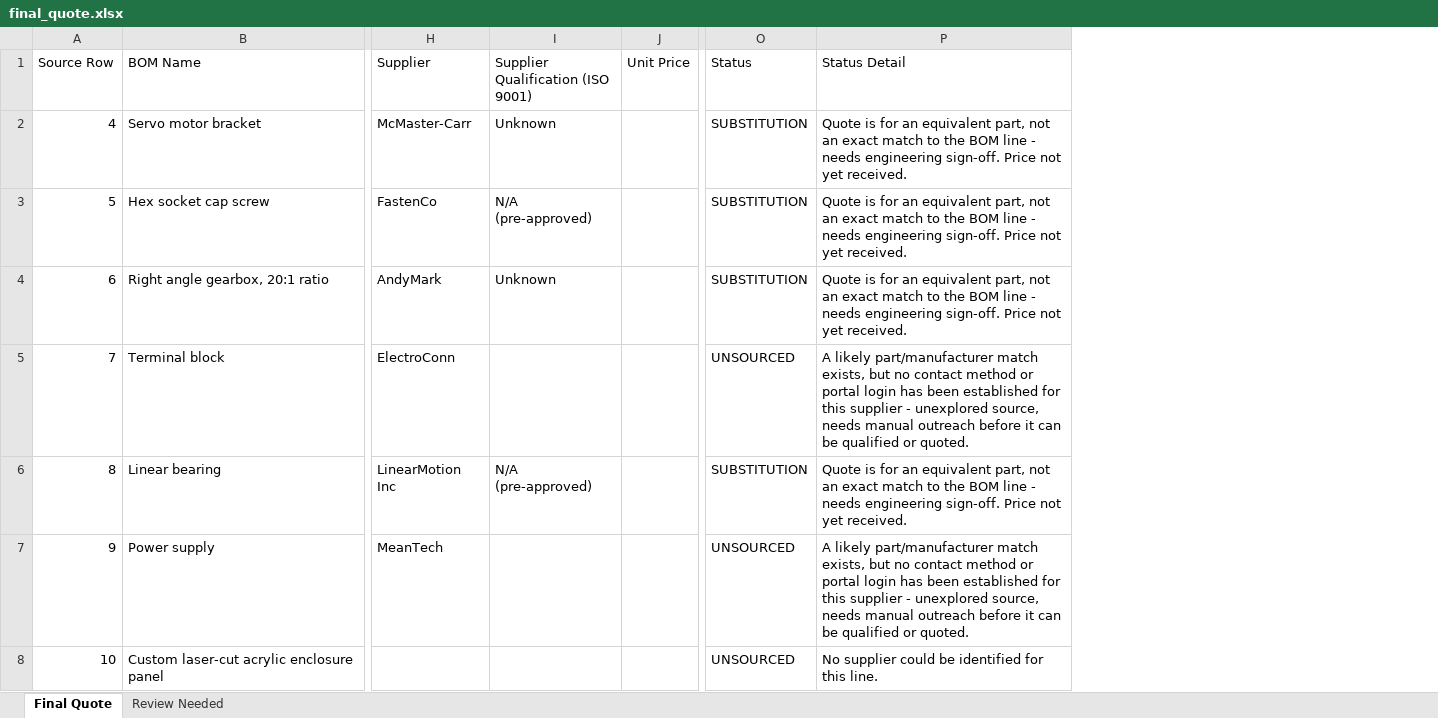
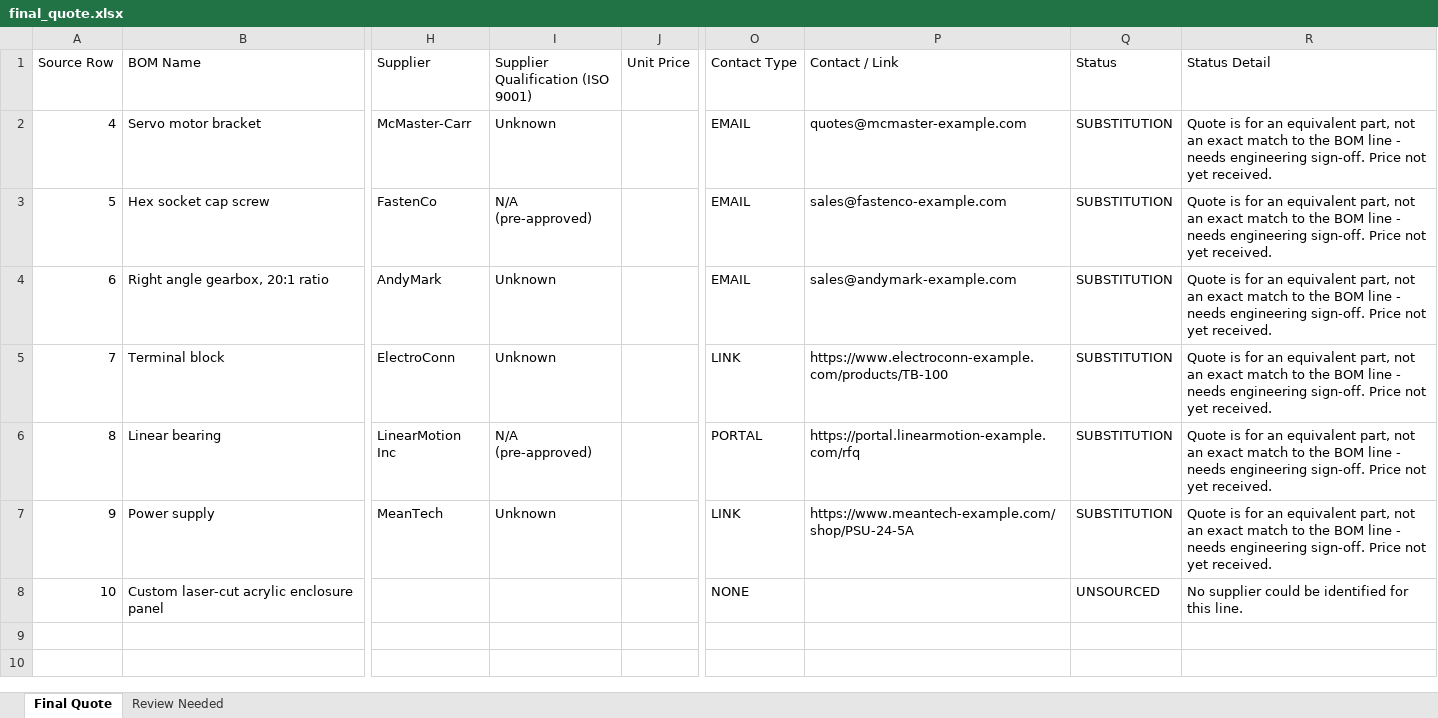
Before and after one commit to Jason2Car/Resin8-Project, an Excel workbook: example_run/final_quote.xlsx, sheet Final Quote, drawn as a sheet; only a part is shown, gaps mark what is left out; values as stored, in another font and other column widths than the file's, no borders; addresses are those after the commit; the diff names each change by its address in the sheet, - before the commit and + after, or states it on an @@ line.

Commit message:
updated spreadsheet output

```diff
--- a/example_run/final_quote.xlsx (sheet Final Quote)
+++ b/example_run/final_quote.xlsx (sheet Final Quote)
+column O (Contact Type), rows 2-8: EMAIL | EMAIL | EMAIL | LINK | PORTAL | LINK | NONE
+column P (Contact / Link), rows 2-7: quotes@mcmaster-example.com | sales@fastenco-example.com | sales@andymark-example.com | https://www.electroconn-example.com/products/TB-100 | https://portal.linearmotion-example.com/rfq | https://www.meantech-example.com/shop/PSU-24-5A
-I5: (empty)
+I5: Unknown
-Q5 (Status): UNSOURCED
+Q5 (Status): SUBSTITUTION
-R5 (Status Detail): A likely part/manufacturer match exists, but no contact method or portal login has been established for this supplier - unexplored source, needs manual outreach before it can be qualified or quoted.
+R5 (Status Detail): Quote is for an equivalent part, not an exact match to the BOM line - needs engineering sign-off. Price not yet received.
-I7: (empty)
+I7: Unknown
-Q7 (Status): UNSOURCED
+Q7 (Status): SUBSTITUTION
-R7 (Status Detail): A likely part/manufacturer match exists, but no contact method or portal login has been established for this supplier - unexplored source, needs manual outreach before it can be qualified or quoted.
+R7 (Status Detail): Quote is for an equivalent part, not an exact match to the BOM line - needs engineering sign-off. Price not yet received.
```
Also changed, not shown: sheet Review Needed, example_run/comparison_bom.xlsx, example_run/quotes_received.xlsx, 15 other files.
